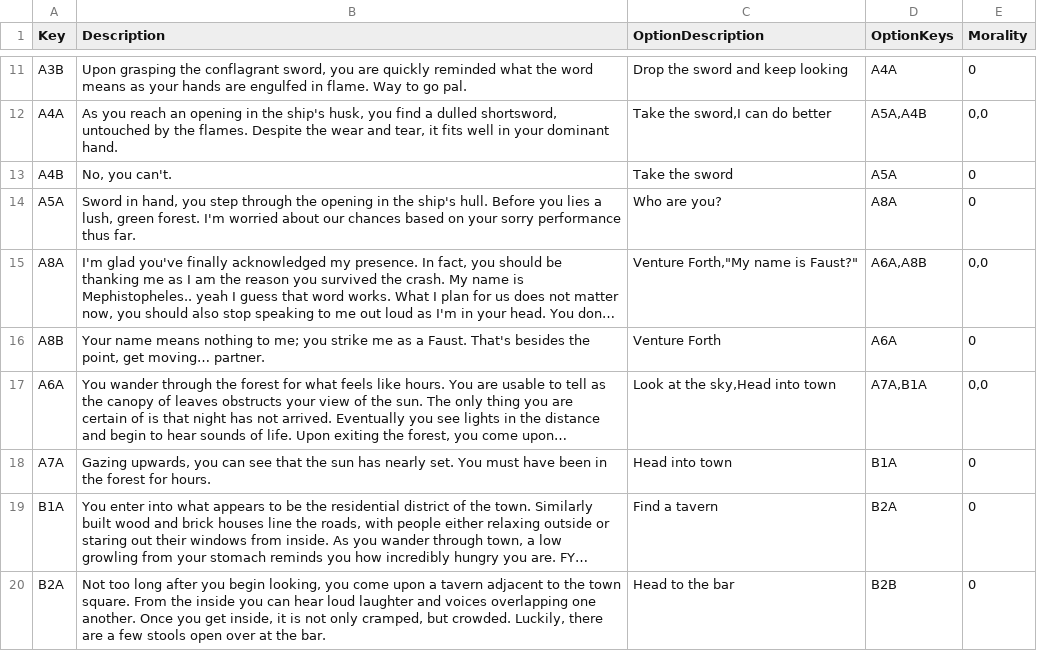
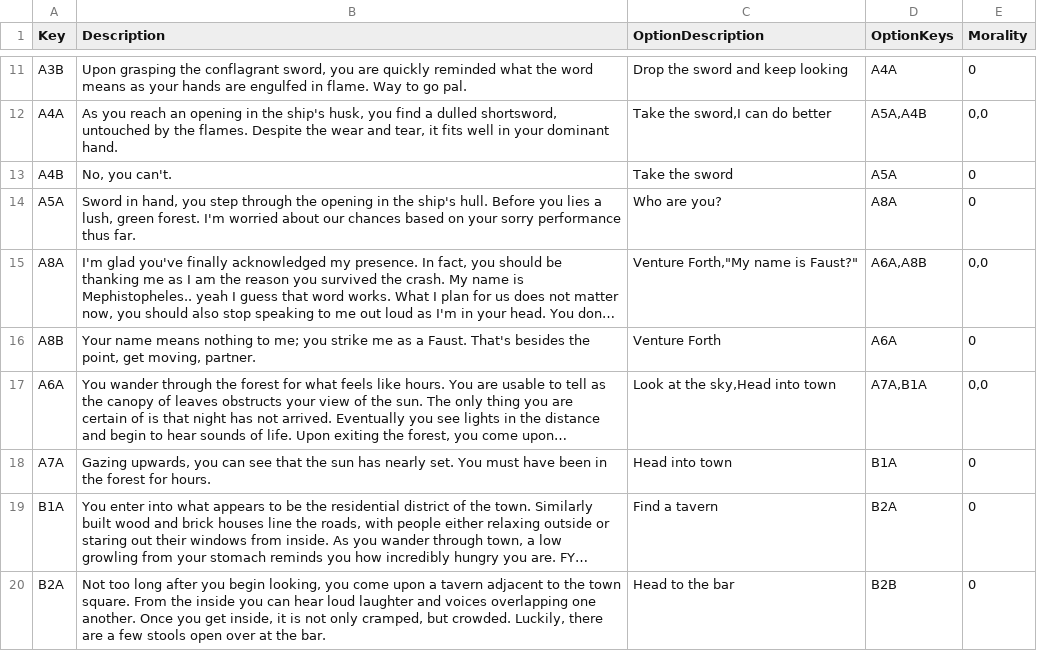
Before and after one commit to kevinkarnani/Decisions-Of-The-Damned, a CSV file: Labwork/Project/TBD TBG/CSV-GameChoice.csv, drawn as a sheet; only a part is shown, gaps mark what is left out; long unchanged cells end in …; the diff covers the shown part only; the diff names each change by its address in the sheet, - before the commit and + after, or states it on an @@ line.

```diff
--- a/Labwork/Project/TBD TBG/CSV-GameChoice.csv
+++ b/Labwork/Project/TBD TBG/CSV-GameChoice.csv
-B16 (Description): …point, get moving… partner.
+B16 (Description): …point, get moving, partner.
```
Also changed, not shown: 11 added rows and 8 edited cells elsewhere in this file, 4 other files.
